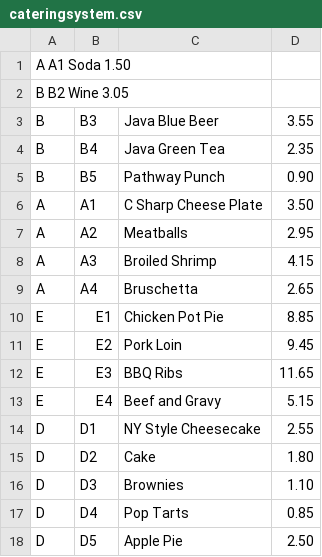
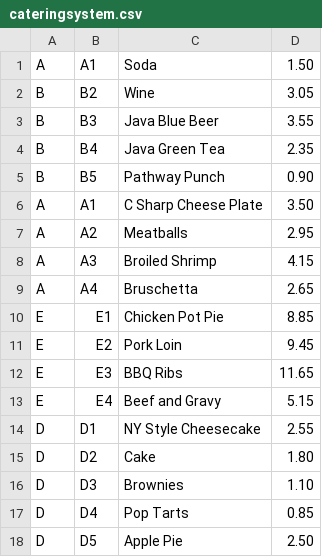
Before and after one commit to jddean82/team4-java-green-week04-pairs, a CSV file: m1-capstone-java-cateringsystem/cateringsystem.csv, drawn as a sheet.

```diff
--- a/m1-capstone-java-cateringsystem/cateringsystem.csv
+++ b/m1-capstone-java-cateringsystem/cateringsystem.csv
@@ -1,3 +1,3 @@
-A A1 Soda 1.50
-B B2 Wine 3.05
+A|A1|Soda|1.50
+B|B2|Wine|3.05
 B|B3|Java Blue Beer|3.55
```
Also changed, not shown: 1 other file.
